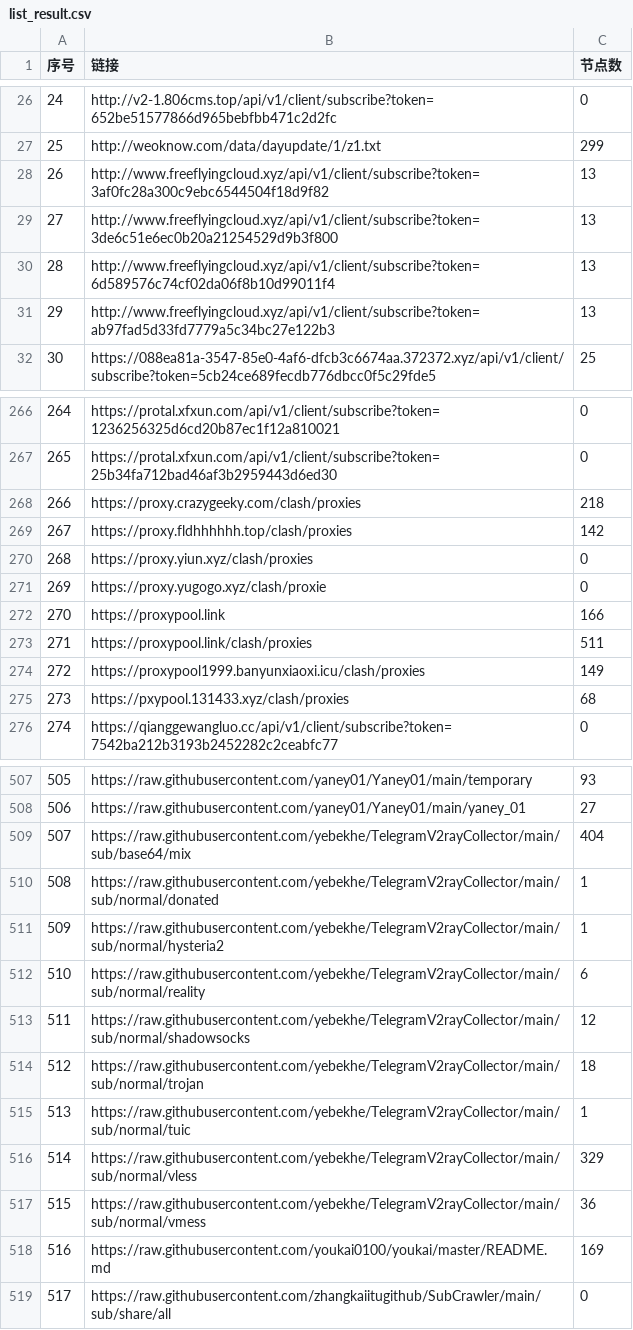
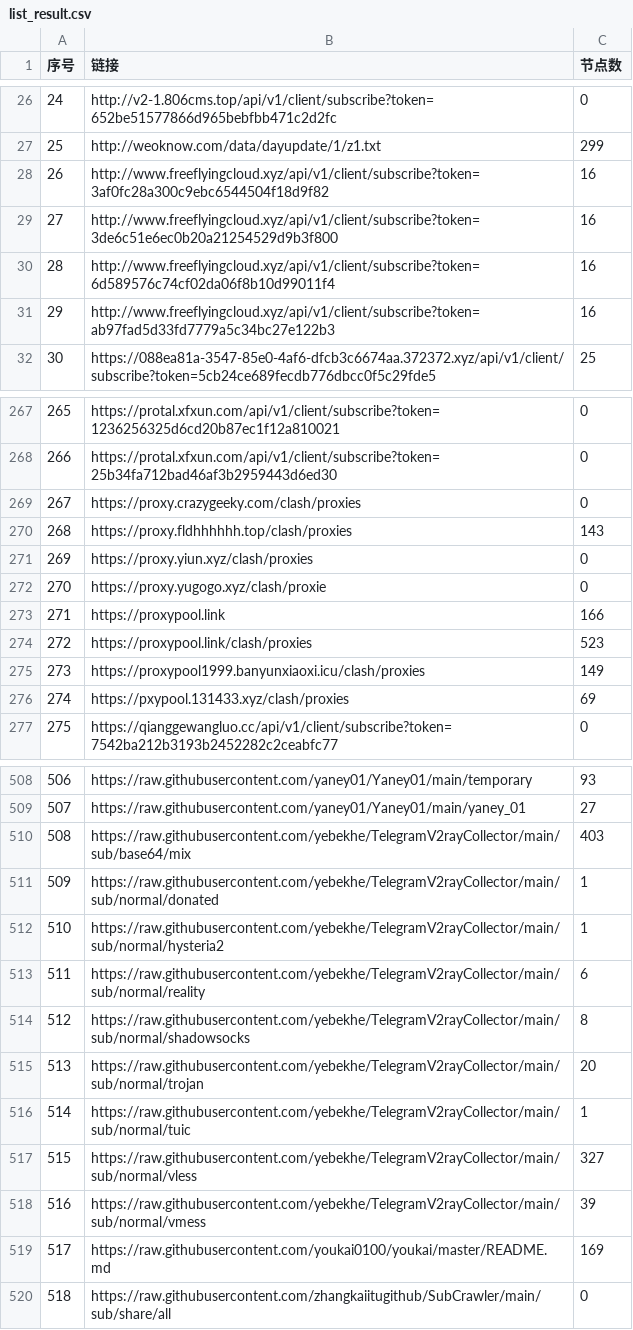
Before and after one commit to PENZA84/AutoMergePublicNodes, a CSV file: list_result.csv, drawn as a sheet; only a part is shown, gaps mark what is left out; addresses are those after the commit; the diff covers the shown part only; the diff names each change by its address in the sheet, - before the commit and + after, or states it on an @@ line.

```diff
--- a/list_result.csv
+++ b/list_result.csv
-C28:C31 (节点数): 13
+C28:C31 (节点数): 16
@@ column A (序号) renumbered between rows 107 and 652 @@
-C269 (节点数): 218
+C269 (节点数): 0
-C270 (节点数): 142
+C270 (节点数): 143
-C274 (节点数): 511
+C274 (节点数): 523
-C276 (节点数): 68
+C276 (节点数): 69
-C510 (节点数): 404
+C510 (节点数): 403
-C514 (节点数): 12
+C514 (节点数): 8
-C515 (节点数): 18
+C515 (节点数): 20
-C517 (节点数): 329
+C517 (节点数): 327
-C518 (节点数): 36
+C518 (节点数): 39
```
Also changed, not shown: 1 added row and 55 edited cells elsewhere in this file, 14 other files.
